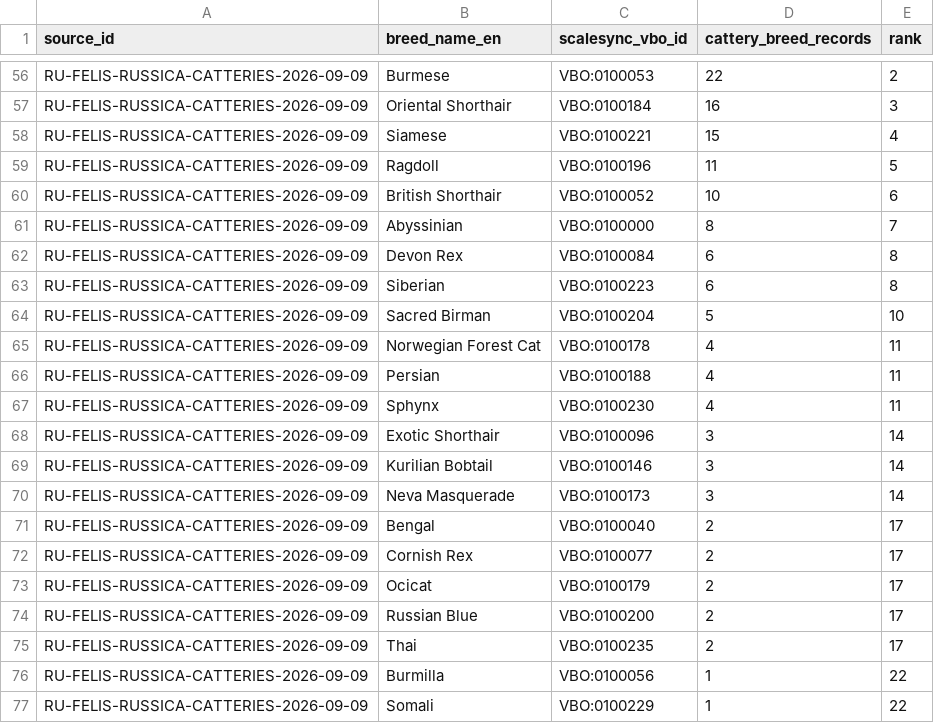
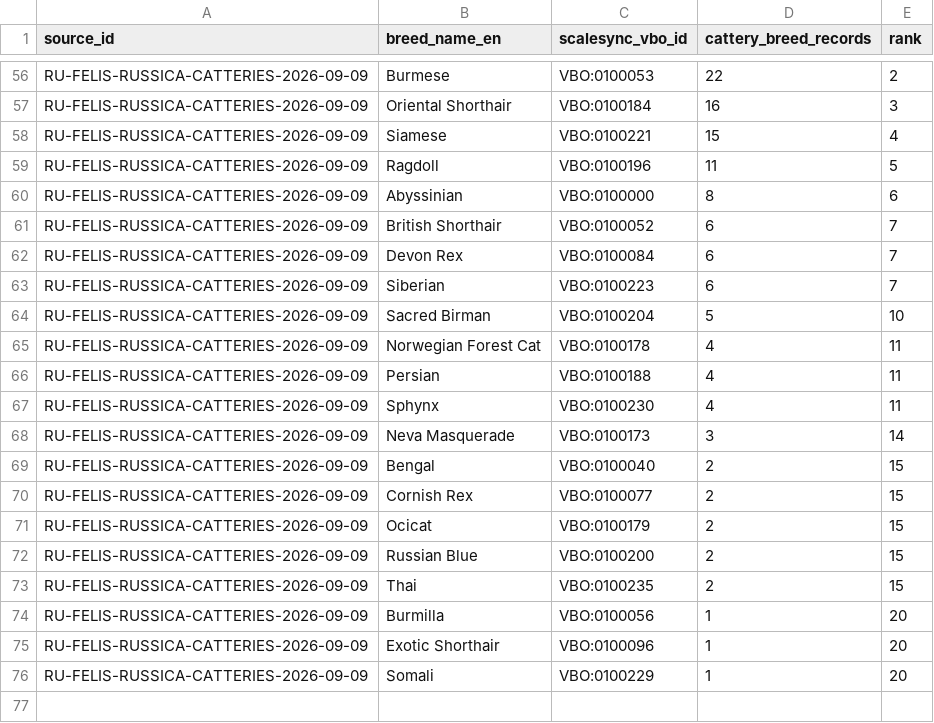
Before and after one commit to ilguit/WeighTogether, a CSV file: docs/research/87/registries-breed-counts.csv, drawn as a sheet; only a part is shown, gaps mark what is left out.

```diff
--- a/docs/research/87/registries-breed-counts.csv
+++ b/docs/research/87/registries-breed-counts.csv
@@ -59,6 +59,6 @@ RU-FELIS-RUSSICA-CATTERIES-2026-09-09,Siamese,VBO:0100221,15,4
 RU-FELIS-RUSSICA-CATTERIES-2026-09-09,Ragdoll,VBO:0100196,11,5
-RU-FELIS-RUSSICA-CATTERIES-2026-09-09,British Shorthair,VBO:0100052,10,6
-RU-FELIS-RUSSICA-CATTERIES-2026-09-09,Abyssinian,VBO:0100000,8,7
-RU-FELIS-RUSSICA-CATTERIES-2026-09-09,Devon Rex,VBO:0100084,6,8
-RU-FELIS-RUSSICA-CATTERIES-2026-09-09,Siberian,VBO:0100223,6,8
+RU-FELIS-RUSSICA-CATTERIES-2026-09-09,Abyssinian,VBO:0100000,8,6
+RU-FELIS-RUSSICA-CATTERIES-2026-09-09,British Shorthair,VBO:0100052,6,7
+RU-FELIS-RUSSICA-CATTERIES-2026-09-09,Devon Rex,VBO:0100084,6,7
+RU-FELIS-RUSSICA-CATTERIES-2026-09-09,Siberian,VBO:0100223,6,7
 RU-FELIS-RUSSICA-CATTERIES-2026-09-09,Sacred Birman,VBO:0100204,5,10
@@ -67,11 +67,10 @@ RU-FELIS-RUSSICA-CATTERIES-2026-09-09,Persian,VBO:0100188,4,11
 RU-FELIS-RUSSICA-CATTERIES-2026-09-09,Sphynx,VBO:0100230,4,11
-RU-FELIS-RUSSICA-CATTERIES-2026-09-09,Exotic Shorthair,VBO:0100096,3,14
-RU-FELIS-RUSSICA-CATTERIES-2026-09-09,Kurilian Bobtail,VBO:0100146,3,14
 RU-FELIS-RUSSICA-CATTERIES-2026-09-09,Neva Masquerade,VBO:0100173,3,14
-RU-FELIS-RUSSICA-CATTERIES-2026-09-09,Bengal,VBO:0100040,2,17
-RU-FELIS-RUSSICA-CATTERIES-2026-09-09,Cornish Rex,VBO:0100077,2,17
-RU-FELIS-RUSSICA-CATTERIES-2026-09-09,Ocicat,VBO:0100179,2,17
-RU-FELIS-RUSSICA-CATTERIES-2026-09-09,Russian Blue,VBO:0100200,2,17
-RU-FELIS-RUSSICA-CATTERIES-2026-09-09,Thai,VBO:0100235,2,17
-RU-FELIS-RUSSICA-CATTERIES-2026-09-09,Burmilla,VBO:0100056,1,22
-RU-FELIS-RUSSICA-CATTERIES-2026-09-09,Somali,VBO:0100229,1,22
+RU-FELIS-RUSSICA-CATTERIES-2026-09-09,Bengal,VBO:0100040,2,15
+RU-FELIS-RUSSICA-CATTERIES-2026-09-09,Cornish Rex,VBO:0100077,2,15
+RU-FELIS-RUSSICA-CATTERIES-2026-09-09,Ocicat,VBO:0100179,2,15
+RU-FELIS-RUSSICA-CATTERIES-2026-09-09,Russian Blue,VBO:0100200,2,15
+RU-FELIS-RUSSICA-CATTERIES-2026-09-09,Thai,VBO:0100235,2,15
+RU-FELIS-RUSSICA-CATTERIES-2026-09-09,Burmilla,VBO:0100056,1,20
+RU-FELIS-RUSSICA-CATTERIES-2026-09-09,Exotic Shorthair,VBO:0100096,1,20
+RU-FELIS-RUSSICA-CATTERIES-2026-09-09,Somali,VBO:0100229,1,20
```
Also changed, not shown: docs/research/87/evidence-priority.csv, docs/research/87/registries-cattery-breed.csv, 10 other files.
